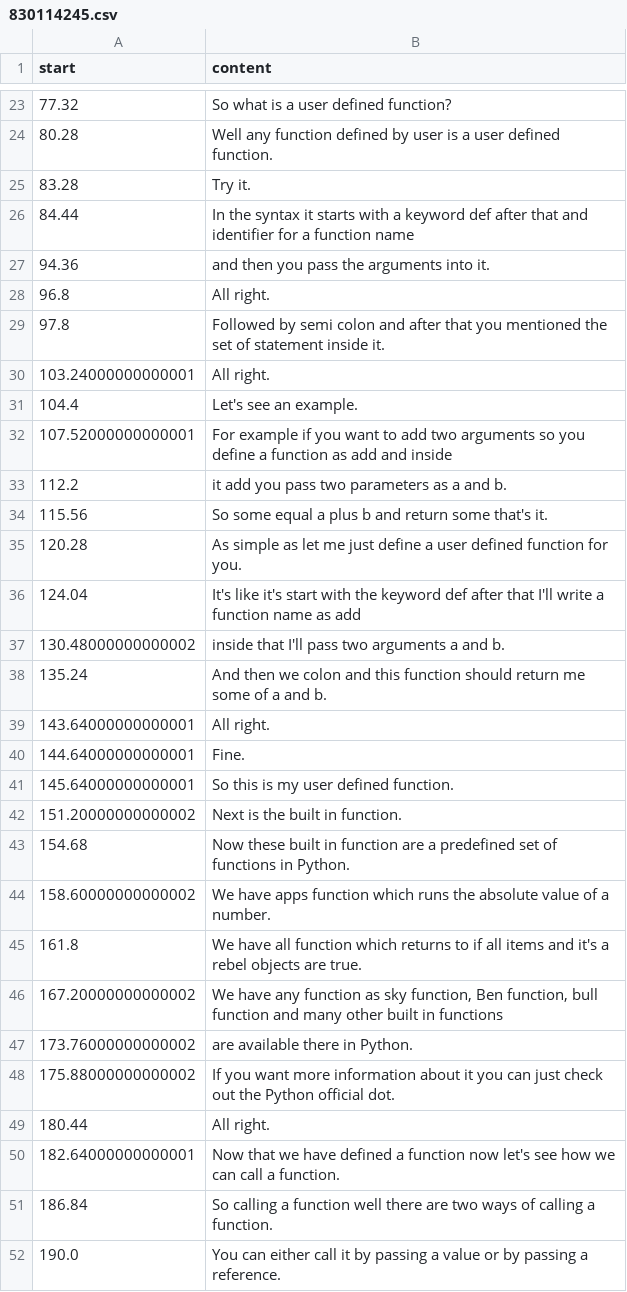
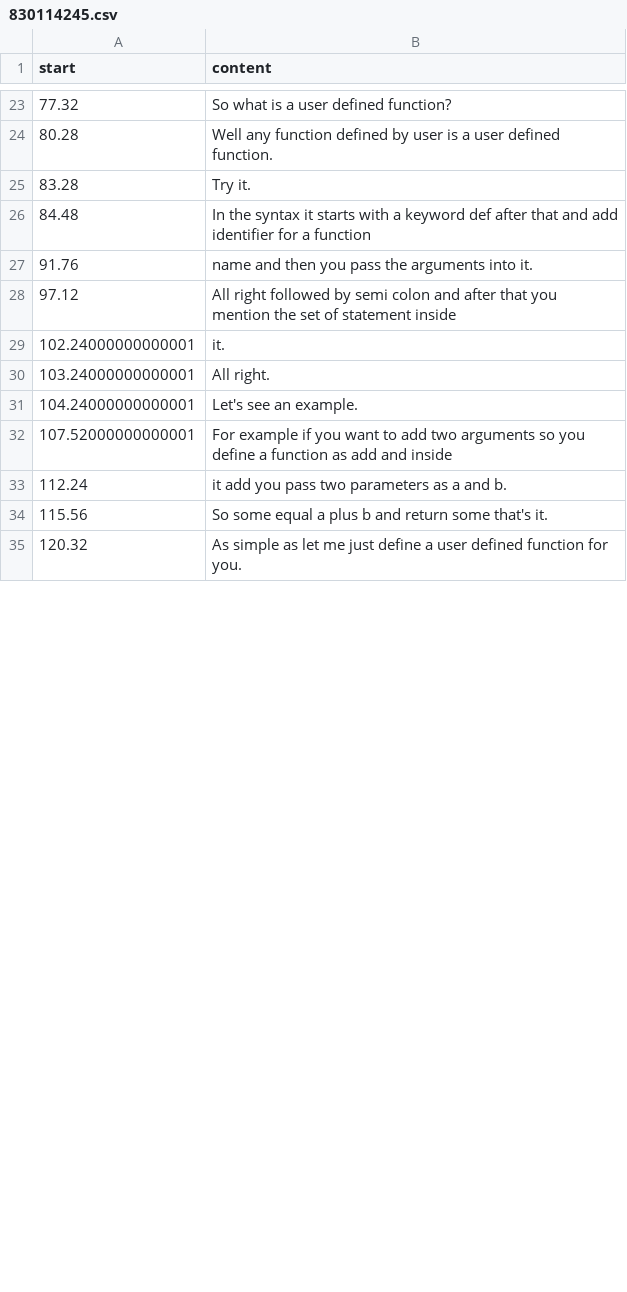
Before and after one commit to kaustavray21/incuisenix_local_llm, a CSV file: media/transcripts/Data Science with Python/830114245.csv, drawn as a sheet; only a part is shown, gaps mark what is left out; the diff covers the shown part only.

```diff
--- a/media/transcripts/Data Science with Python/830114245.csv
+++ b/media/transcripts/Data Science with Python/830114245.csv
@@ -25,28 +25,11 @@
 "83.28"," Try it."
-"84.44"," In the syntax it starts with a keyword def after that and identifier for a function name"
-"94.36"," and then you pass the arguments into it."
-"96.8"," All right."
-"97.8"," Followed by semi colon and after that you mentioned the set of statement inside it."
+"84.48"," In the syntax it starts with a keyword def after that and add identifier for a function"
+"91.76"," name and then you pass the arguments into it."
+"97.12"," All right followed by semi colon and after that you mention the set of statement inside"
+"102.24000000000001"," it."
 "103.24000000000001"," All right."
-"104.4"," Let's see an example."
+"104.24000000000001"," Let's see an example."
 "107.52000000000001"," For example if you want to add two arguments so you define a function as add and inside"
-"112.2"," it add you pass two parameters as a and b."
+"112.24"," it add you pass two parameters as a and b."
 "115.56"," So some equal a plus b and return some that's it."
-"120.28"," As simple as let me just define a user defined function for you."
-"124.04"," It's like it's start with the keyword def after that I'll write a function name as add"
-"130.48000000000002"," inside that I'll pass two arguments a and b."
-"135.24"," And then we colon and this function should return me some of a and b."
-"143.64000000000001"," All right."
-"144.64000000000001"," Fine."
-"145.64000000000001"," So this is my user defined function."
-"151.20000000000002"," Next is the built in function."
-"154.68"," Now these built in function are a predefined set of functions in Python."
-"158.60000000000002"," We have apps function which runs the absolute value of a number."
-"161.8"," We have all function which returns to if all items and it's a rebel objects are true."
-"167.20000000000002"," We have any function as sky function, Ben function, bull function and many other built in functions"
-"173.76000000000002"," are available there in Python."
-"175.88000000000002"," If you want more information about it you can just check out the Python official dot."
-"180.44"," All right."
-"182.64000000000001"," Now that we have defined a function now let's see how we can call a function."
-"186.84"," So calling a function well there are two ways of calling a function."
-"190.0"," You can either call it by passing a value or by passing a reference."
+"120.32"," As simple as let me just define a user defined function for you."
```
Also changed, not shown: 34 added rows, 20 removed rows and 24 edited cells elsewhere in this file, media/transcripts/Data Science with Python/830159625.csv, media/transcripts/Data Science with Python/830162445.csv, 18 other files.
